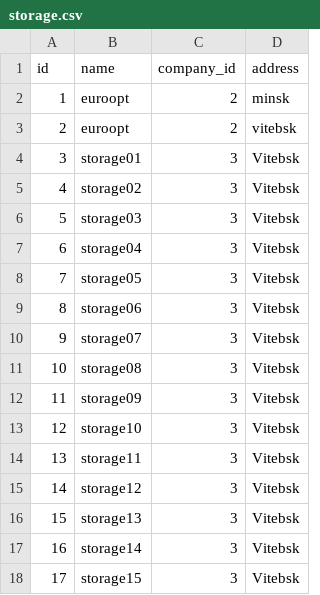
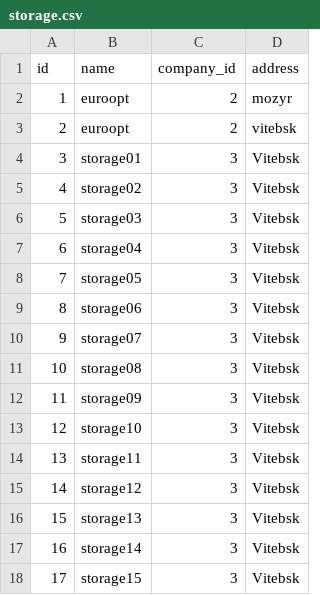
Before and after one commit to kirillbukinevich/truckcompnany, a CSV file: src/main/resources/config/liquibase/storage.csv, drawn as a sheet.

```diff
--- a/src/main/resources/config/liquibase/storage.csv
+++ b/src/main/resources/config/liquibase/storage.csv
@@ -1,3 +1,3 @@
 id;name;company_id;address
-1;euroopt;2;minsk
+1;euroopt;2;mozyr
 2;euroopt;2;vitebsk
```
Also changed, not shown: 6 other files.
